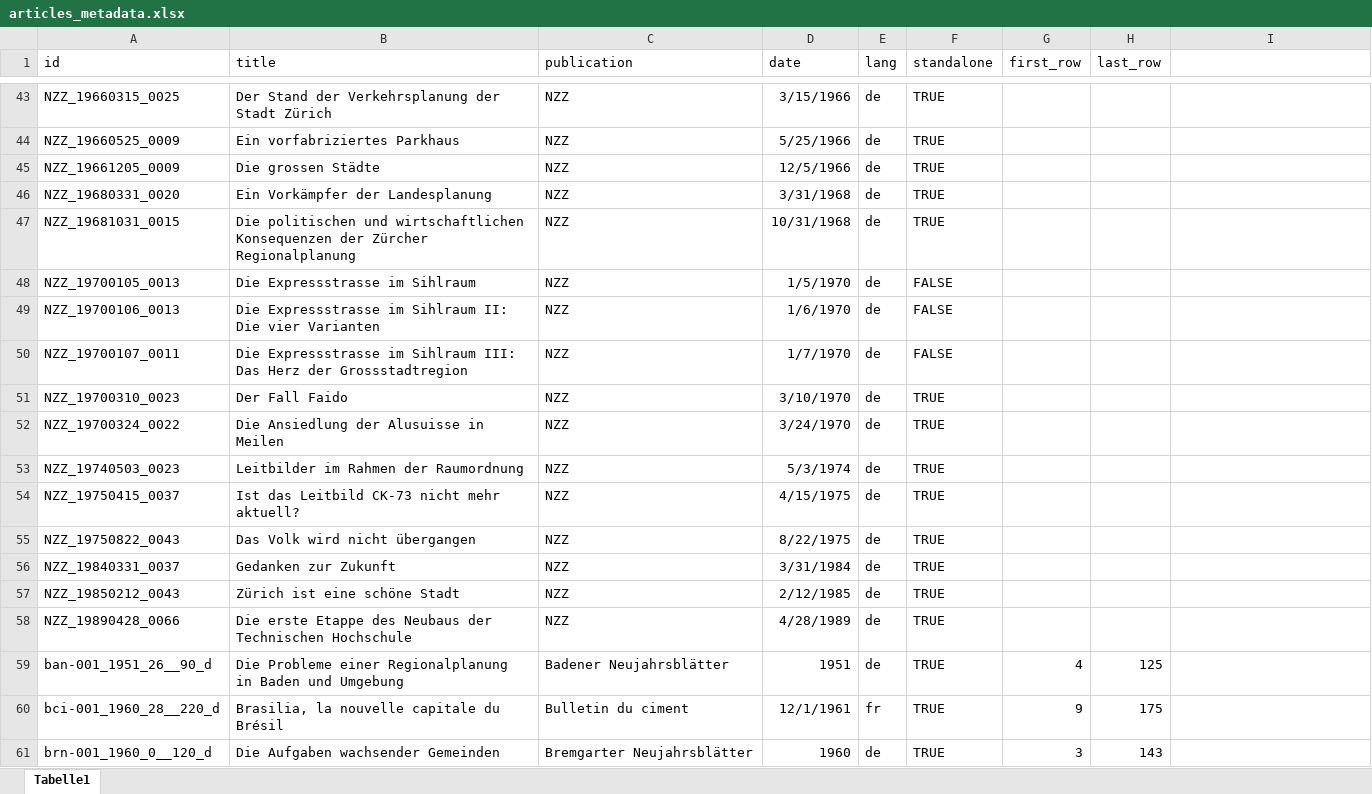
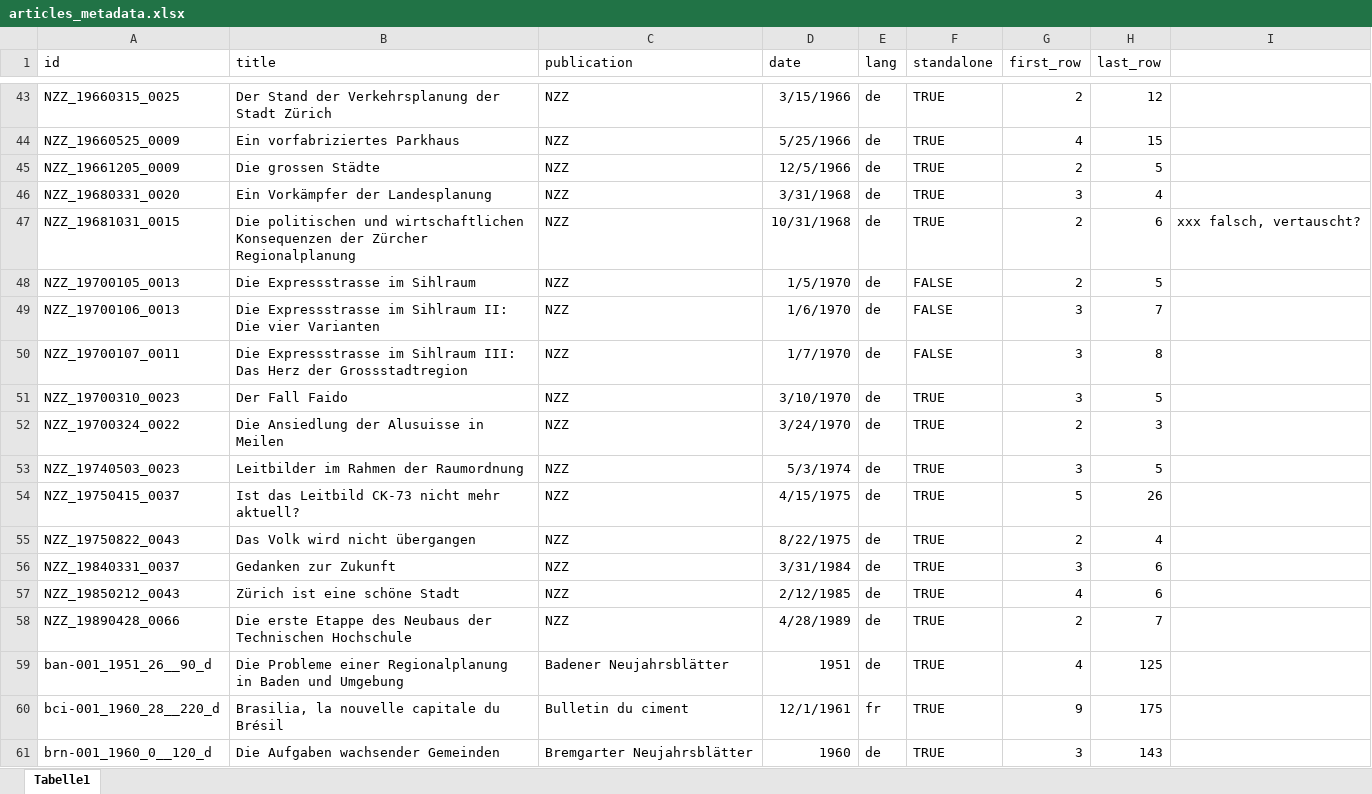
Before and after one commit to mtwente/modelling-marti, an Excel workbook: docs/articles_metadata.xlsx, sheet Tabelle1, drawn as a sheet; only a part is shown, gaps mark what is left out; values as stored, in another font and other column widths than the file's, no borders; the diff covers the shown part only; the diff names each change by its address in the sheet, - before the commit and + after, or states it on an @@ line.

```diff
--- a/docs/articles_metadata.xlsx (sheet Tabelle1)
+++ b/docs/articles_metadata.xlsx (sheet Tabelle1)
-G43 (first_row): (empty)
+G43 (first_row): 2
-H43 (last_row): (empty)
+H43 (last_row): 12
-G44 (first_row): (empty)
+G44 (first_row): 4
-H44 (last_row): (empty)
+H44 (last_row): 15
-G45 (first_row): (empty)
+G45 (first_row): 2
-H45 (last_row): (empty)
+H45 (last_row): 5
-G46 (first_row): (empty)
+G46 (first_row): 3
-H46 (last_row): (empty)
+H46 (last_row): 4
-G47:G48 (first_row): (empty)
+G47:G48 (first_row): 2
-H47 (last_row): (empty)
+H47 (last_row): 6
-I47: (empty)
+I47: xxx falsch, vertauscht?
-H48 (last_row): (empty)
+H48 (last_row): 5
-G49:G51 (first_row): (empty)
+G49:G51 (first_row): 3
-H49 (last_row): (empty)
+H49 (last_row): 7
-H50 (last_row): (empty)
+H50 (last_row): 8
-H51 (last_row): (empty)
+H51 (last_row): 5
-G52 (first_row): (empty)
+G52 (first_row): 2
-H52 (last_row): (empty)
+H52 (last_row): 3
-G53 (first_row): (empty)
+G53 (first_row): 3
-H53 (last_row): (empty)
+H53 (last_row): 5
-G54 (first_row): (empty)
+G54 (first_row): 5
-H54 (last_row): (empty)
+H54 (last_row): 26
-G55 (first_row): (empty)
+G55 (first_row): 2
-H55 (last_row): (empty)
+H55 (last_row): 4
-G56 (first_row): (empty)
+G56 (first_row): 3
-H56:H57 (last_row): (empty)
+H56:H57 (last_row): 6
-G57 (first_row): (empty)
+G57 (first_row): 4
-G58 (first_row): (empty)
+G58 (first_row): 2
-H58 (last_row): (empty)
+H58 (last_row): 7
```
Also changed, not shown: 82 edited cells elsewhere in this sheet, 1 other file.
